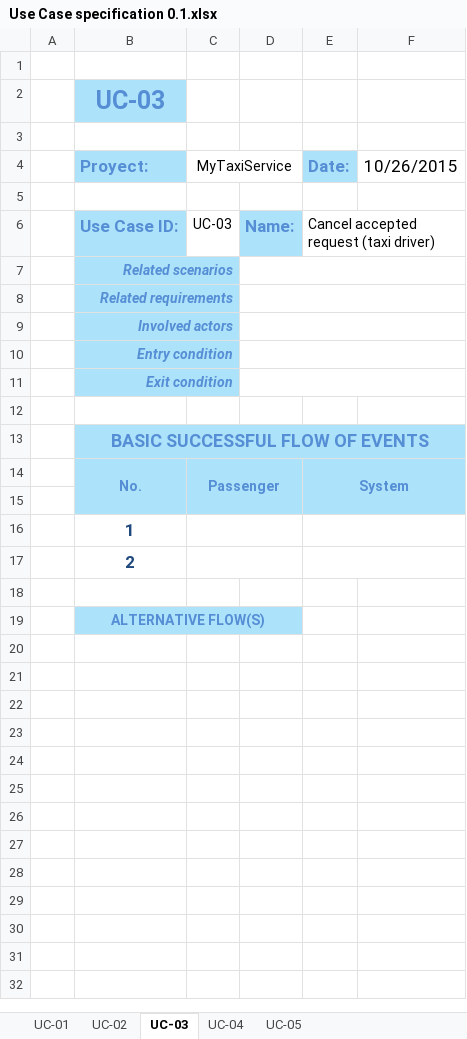
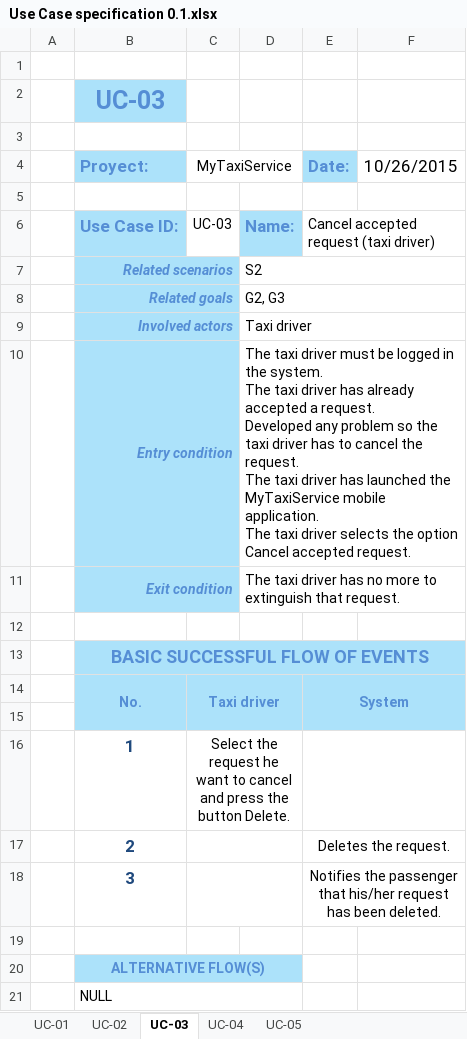
Before and after one commit to dvaccam/SE2-PoliMi-MyTaxi, an Excel workbook: RASD/Use Case specification 0.1.xlsx, sheet UC-03, drawn as a sheet; values as stored, in another font and other column widths than the file's, no borders; removed rows and columns are numbered as before the commit, all else as after; ↵ is a line break in a cell; the diff names each change by its address in the sheet, - before the commit and + after, or states it on an @@ line.

```diff
--- a/RASD/Use Case specification 0.1.xlsx (sheet UC-03)
+++ b/RASD/Use Case specification 0.1.xlsx (sheet UC-03)
-D7: (empty)
+D7: S2
-row 8:  | Related requirements
-row 9:  | Involved actors
-row 10:  | Entry condition
-row 11:  | Exit condition
+row 8:  | Related goals |  | G2, G3
+row 9:  | Involved actors |  | Taxi driver
+row 10:  | Entry condition |  | The taxi driver must be logged in the system. ↵ The taxi driver has already accepted a request. ↵ Developed any problem so the taxi driver has to cancel the request. ↵ The taxi driver has launched the MyTaxiService mobile application. ↵ The taxi driver selects the option Cancel accepted request.
+row 11:  | Exit condition |  | The taxi driver has no more to extinguish that request.
-C14 (MyTaxiService): Passenger
+C14 (MyTaxiService): Taxi driver
-C16 (MyTaxiService): (empty)
+C16 (MyTaxiService): Select the request he want to cancel and press the button Delete.
-E17 (Date:): (empty)
+E17 (Date:): Deletes the request.
+row 18:  | 3 |  |  | Notifies the passenger that his/her request has been deleted.
+row 21:  | NULL
```
Also changed, not shown: sheet UC-04, sheet UC-05, sheet UC-02, sheet UC-01, 10 other files.
